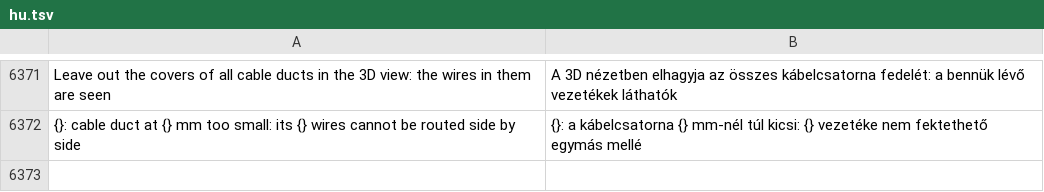
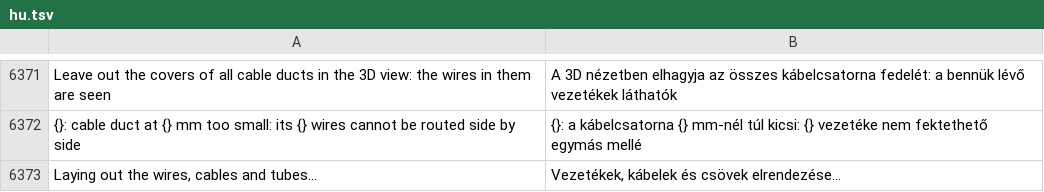
Before and after one commit to JukkaJor/OpenECraft, a TSV file: crates/openecraft-i18n/src/catalog/lang/hu.tsv, drawn as a sheet; only a part is shown, gaps mark what is left out.

```diff
--- a/crates/openecraft-i18n/src/catalog/lang/hu.tsv
+++ b/crates/openecraft-i18n/src/catalog/lang/hu.tsv
@@ -6372 +6372,2 @@ Leave out the covers of all cable ducts in the 3D view: the wires in them are se
 {}: cable duct at {} mm too small: its {} wires cannot be routed side by side	{}: a kábelcsatorna {} mm-nél túl kicsi: {} vezetéke nem fektethető egymás mellé
+Laying out the wires, cables and tubes…	Vezetékek, kábelek és csövek elrendezése…
```
Also changed, not shown: crates/openecraft-i18n/src/catalog/extra.tsv, crates/openecraft-i18n/src/catalog/lang/ja.tsv, 23 other files.
